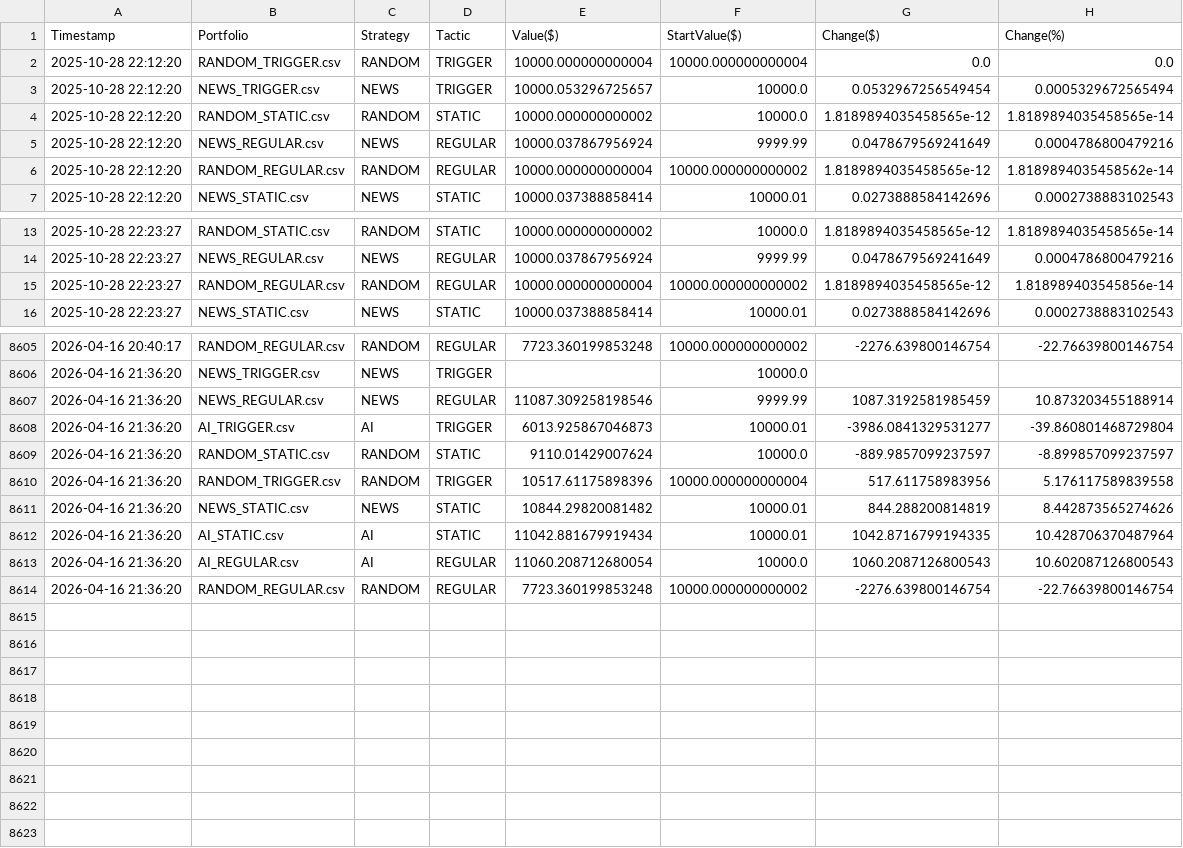
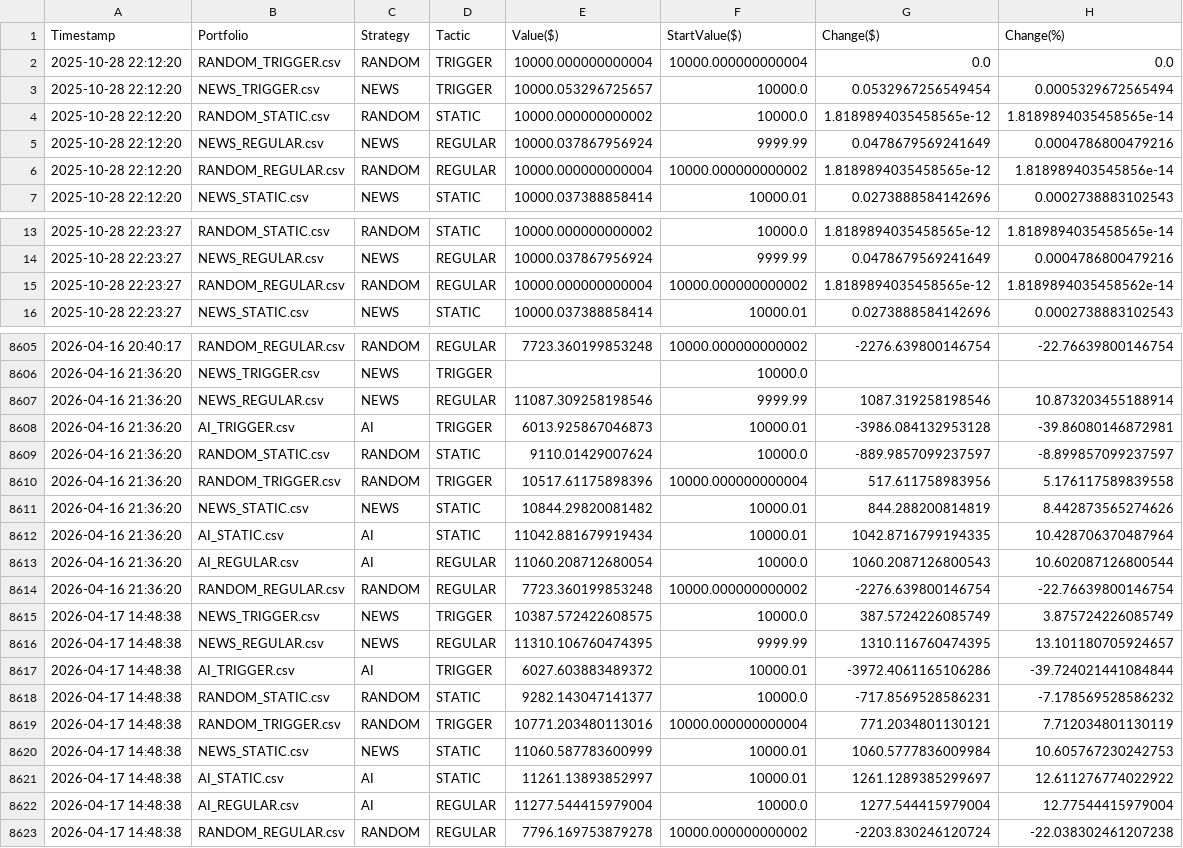
Before and after one commit to borawskiD/AI_STOCK_BOT, a CSV file: results/portfolio_history.csv, drawn as a sheet; only a part is shown, gaps mark what is left out; the diff covers the shown part only.

Commit message:
Auto updated portfolio values (Fri Apr 17 14:48:45 UTC 2026)

```diff
--- a/results/portfolio_history.csv
+++ b/results/portfolio_history.csv
@@ -5,3 +5,3 @@ Timestamp,Portfolio,Strategy,Tactic,Value($),StartValue($),Change($),Change(%)
 2025-10-28 22:12:20,NEWS_REGULAR.csv,NEWS,REGULAR,10000.037867956924,9999.99,0.0478679569241649,0.0004786800479216
-2025-10-28 22:12:20,RANDOM_REGULAR.csv,RANDOM,REGULAR,10000.000000000004,10000.000000000002,1.8189894035458565e-12,1.8189894035458562e-14
+2025-10-28 22:12:20,RANDOM_REGULAR.csv,RANDOM,REGULAR,10000.000000000004,10000.000000000002,1.8189894035458565e-12,1.818989403545856e-14
 2025-10-28 22:12:20,NEWS_STATIC.csv,NEWS,STATIC,10000.037388858414,10000.01,0.0273888584142696,0.0002738883102543
@@ -14,3 +14,3 @@ Timestamp,Portfolio,Strategy,Tactic,Value($),StartValue($),Change($),Change(%)
 2025-10-28 22:23:27,NEWS_REGULAR.csv,NEWS,REGULAR,10000.037867956924,9999.99,0.0478679569241649,0.0004786800479216
-2025-10-28 22:23:27,RANDOM_REGULAR.csv,RANDOM,REGULAR,10000.000000000004,10000.000000000002,1.8189894035458565e-12,1.818989403545856e-14
+2025-10-28 22:23:27,RANDOM_REGULAR.csv,RANDOM,REGULAR,10000.000000000004,10000.000000000002,1.8189894035458565e-12,1.8189894035458562e-14
 2025-10-28 22:23:27,NEWS_STATIC.csv,NEWS,STATIC,10000.037388858414,10000.01,0.0273888584142696,0.0002738883102543
@@ -8606,4 +8606,4 @@ Timestamp,Portfolio,Strategy,Tactic,Value($),StartValue($),Change($),Change(%)
 2026-04-16 21:36:20,NEWS_TRIGGER.csv,NEWS,TRIGGER,,10000.0,,
-2026-04-16 21:36:20,NEWS_REGULAR.csv,NEWS,REGULAR,11087.309258198546,9999.99,1087.3192581985459,10.873203455188914
-2026-04-16 21:36:20,AI_TRIGGER.csv,AI,TRIGGER,6013.925867046873,10000.01,-3986.0841329531277,-39.860801468729804
+2026-04-16 21:36:20,NEWS_REGULAR.csv,NEWS,REGULAR,11087.309258198546,9999.99,1087.319258198546,10.873203455188914
+2026-04-16 21:36:20,AI_TRIGGER.csv,AI,TRIGGER,6013.925867046873,10000.01,-3986.084132953128,-39.86080146872981
 2026-04-16 21:36:20,RANDOM_STATIC.csv,RANDOM,STATIC,9110.01429007624,10000.0,-889.9857099237597,-8.899857099237597
@@ -8612,3 +8612,12 @@ Timestamp,Portfolio,Strategy,Tactic,Value($),StartValue($),Change($),Change(%)
 2026-04-16 21:36:20,AI_STATIC.csv,AI,STATIC,11042.881679919434,10000.01,1042.8716799194335,10.428706370487964
-2026-04-16 21:36:20,AI_REGULAR.csv,AI,REGULAR,11060.208712680054,10000.0,1060.2087126800543,10.602087126800543
+2026-04-16 21:36:20,AI_REGULAR.csv,AI,REGULAR,11060.208712680054,10000.0,1060.2087126800543,10.602087126800544
 2026-04-16 21:36:20,RANDOM_REGULAR.csv,RANDOM,REGULAR,7723.360199853248,10000.000000000002,-2276.639800146754,-22.76639800146754
+2026-04-17 14:48:38,NEWS_TRIGGER.csv,NEWS,TRIGGER,10387.572422608575,10000.0,387.5724226085749,3.875724226085749
+2026-04-17 14:48:38,NEWS_REGULAR.csv,NEWS,REGULAR,11310.106760474395,9999.99,1310.116760474395,13.101180705924657
+2026-04-17 14:48:38,AI_TRIGGER.csv,AI,TRIGGER,6027.603883489372,10000.01,-3972.4061165106286,-39.724021441084844
+2026-04-17 14:48:38,RANDOM_STATIC.csv,RANDOM,STATIC,9282.143047141377,10000.0,-717.8569528586231,-7.178569528586232
+2026-04-17 14:48:38,RANDOM_TRIGGER.csv,RANDOM,TRIGGER,10771.203480113016,10000.000000000004,771.2034801130121,7.712034801130119
+2026-04-17 14:48:38,NEWS_STATIC.csv,NEWS,STATIC,11060.587783600999,10000.01,1060.5777836009984,10.605767230242753
+2026-04-17 14:48:38,AI_STATIC.csv,AI,STATIC,11261.13893852997,10000.01,1261.1289385299697,12.611276774022922
+2026-04-17 14:48:38,AI_REGULAR.csv,AI,REGULAR,11277.544415979004,10000.0,1277.544415979004,12.77544415979004
+2026-04-17 14:48:38,RANDOM_REGULAR.csv,RANDOM,REGULAR,7796.169753879278,10000.000000000002,-2203.830246120724,-22.038302461207238
```
Also changed, not shown: 12 edited cells elsewhere in this file, results/history_AI_REGULAR.csv, results/history_AI_STATIC.csv, 7 other files.
